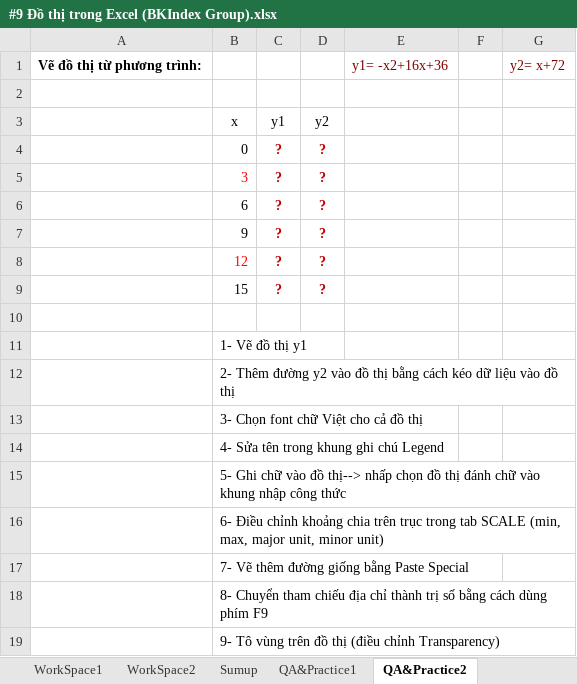
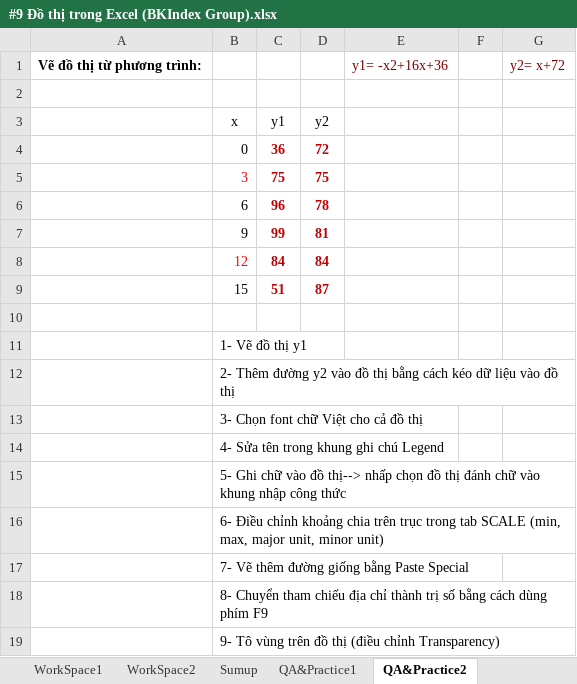
Before and after one commit to vvn20206205/Datawarehouse, an Excel workbook: contents/Tuan2/Bai2/#9 Đồ thị trong Excel (BKIndex Group).xlsx, sheet QA&Practice2, drawn as a sheet; values as stored, in another font and other column widths than the file's, no borders; charts and pictures not drawn; the diff names each change by its address in the sheet, - before the commit and + after, or states it on an @@ line.

```diff
--- a/contents/Tuan2/Bai2/#9 Đồ thị trong Excel (BKIndex Group).xlsx (sheet QA&Practice2)
+++ b/contents/Tuan2/Bai2/#9 Đồ thị trong Excel (BKIndex Group).xlsx (sheet QA&Practice2)
-C4: ?
+C4: 36
-D4: ?
+D4: 72
-C5: ?
+C5: 75
-D5: ?
+D5: 75
-C6: ?
+C6: 96
-D6: ?
+D6: 78
-C7: ?
+C7: 99
-D7: ?
+D7: 81
-C8: ?
+C8: 84
-D8: ?
+D8: 84
-C9: ?
+C9: 51
-D9: ?
+D9: 87
```
Also changed, not shown: sheet WorkSpace2, sheet QA&Practice3, sheet QA&Practice5, charts or pictures, 3 other files.
